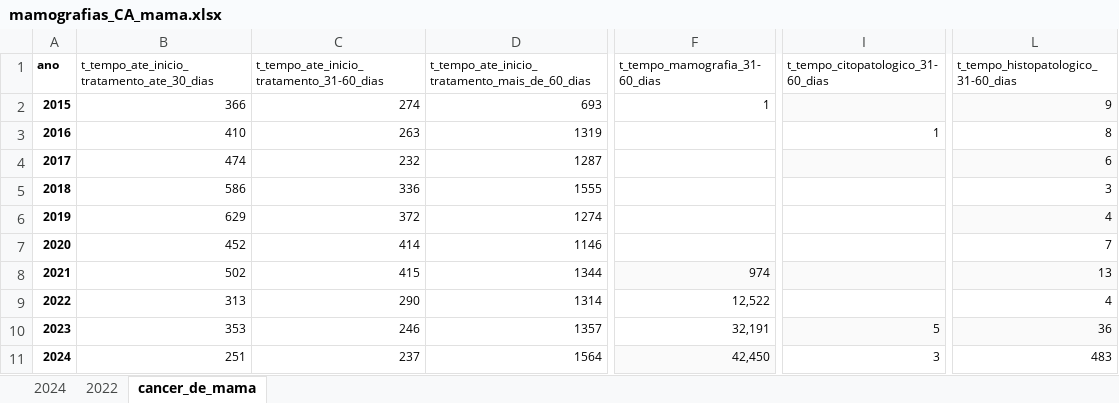
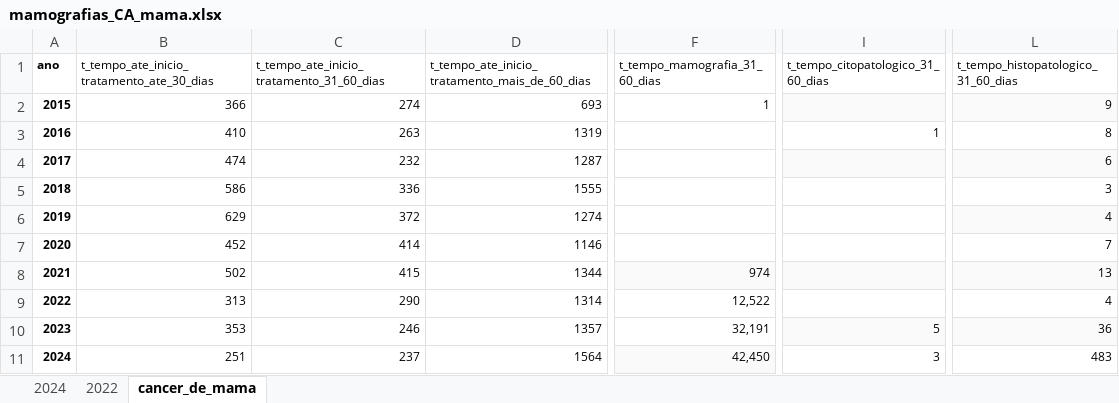
Before and after one commit to ajatoba/fiocruz, an Excel workbook: mamografias_CA_mama.xlsx, sheet cancer_de_mama, drawn as a sheet; only a part is shown, gaps mark what is left out; values as stored, in another font and other column widths than the file's, no borders; the diff names each change by its address in the sheet, - before the commit and + after, or states it on an @@ line.

Commit message:
Add files via upload

```diff
--- a/mamografias_CA_mama.xlsx (sheet cancer_de_mama)
+++ b/mamografias_CA_mama.xlsx (sheet cancer_de_mama)
-C1: t_tempo_ate_inicio_tratamento_31-60_dias
+C1: t_tempo_ate_inicio_tratamento_31_60_dias
-F1: t_tempo_mamografia_31-60_dias
+F1: t_tempo_mamografia_31_60_dias
-I1: t_tempo_citopatologico_31-60_dias
+I1: t_tempo_citopatologico_31_60_dias
-L1: t_tempo_histopatologico_31-60_dias
+L1: t_tempo_histopatologico_31_60_dias
```
